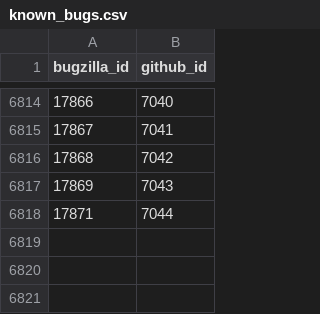
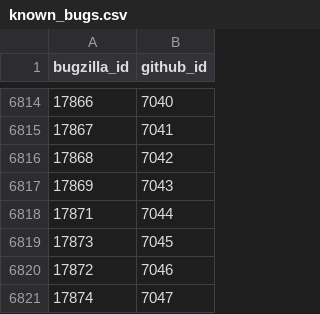
Before and after one commit to MichaelChirico/r-bugs, a CSV file: data/known_bugs.csv, drawn as a sheet; only a part is shown, gaps mark what is left out.

```diff
--- a/data/known_bugs.csv
+++ b/data/known_bugs.csv
@@ -6818 +6818,4 @@ bugzilla_id,github_id
 17871,7044
+17873,7045
+17872,7046
+17874,7047
```
Also changed, not shown: data/labels.csv, 1 other file.
